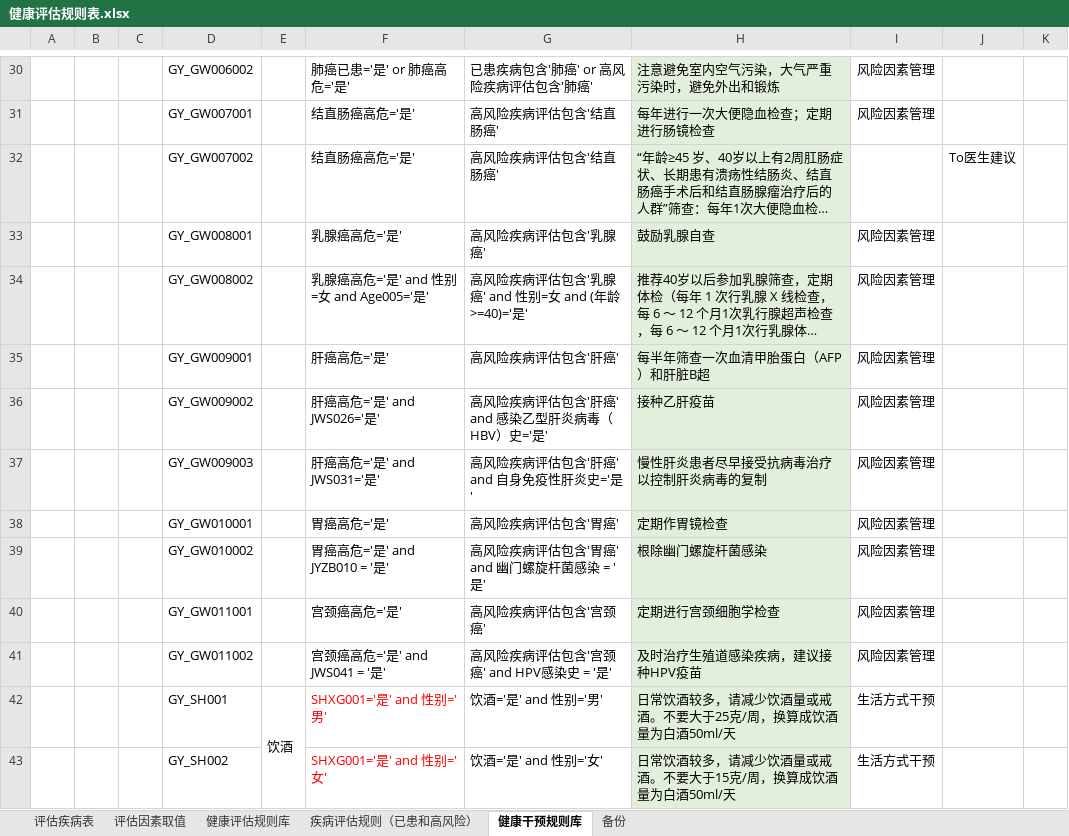
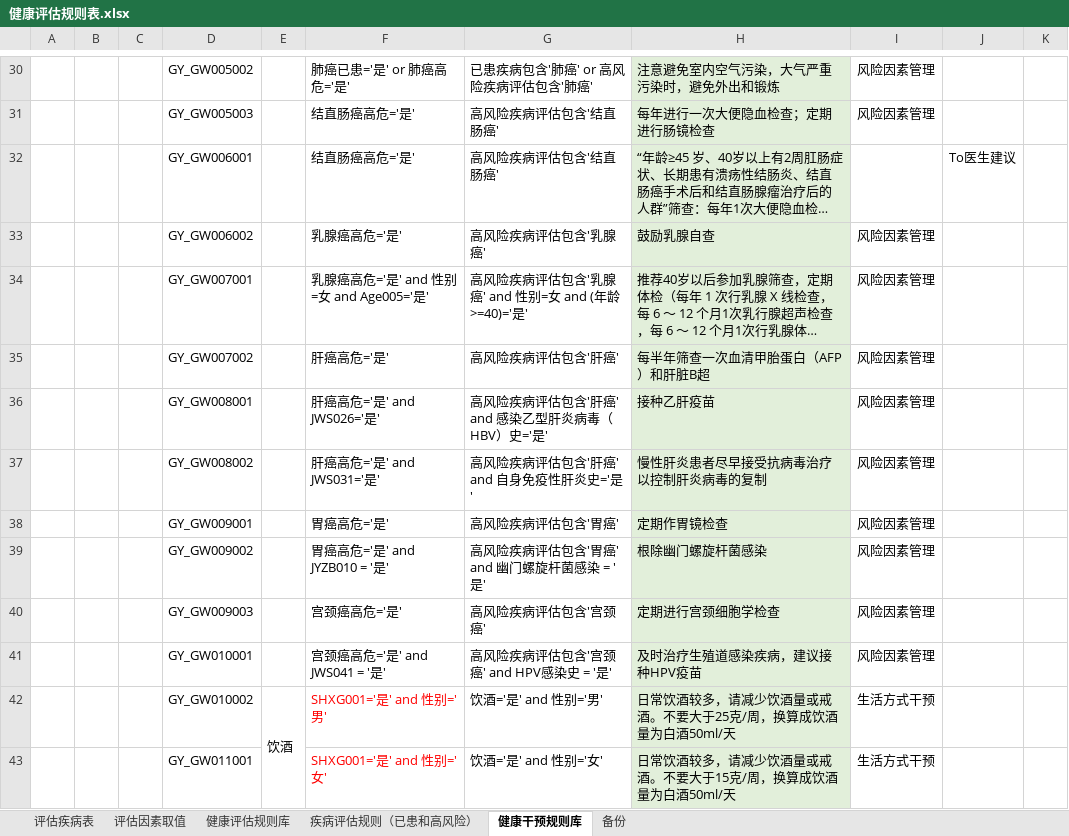
Before and after one commit to skducn/project, an Excel workbook: instance/zyjk/CHC/rule/健康评估规则表.xlsx, sheet 健康干预规则库, drawn as a sheet; only a part is shown, gaps mark what is left out; long unchanged cells end in …; values as stored, in another font and other column widths than the file's, no borders; the diff covers the shown part only; the diff names each change by its address in the sheet, - before the commit and + after, or states it on an @@ line.

```diff
--- a/instance/zyjk/CHC/rule/健康评估规则表.xlsx (sheet 健康干预规则库)
+++ b/instance/zyjk/CHC/rule/健康评估规则表.xlsx (sheet 健康干预规则库)
-D30: GY_GW006002
+D30: GY_GW005002
-D31: GY_GW007001
+D31: GY_GW005003
-D32: GY_GW007002
+D32: GY_GW006001
-D33: GY_GW008001
+D33: GY_GW006002
-D34: GY_GW008002
+D34: GY_GW007001
-D35: GY_GW009001
+D35: GY_GW007002
-D36: GY_GW009002
+D36: GY_GW008001
-D37: GY_GW009003
+D37: GY_GW008002
-D38: GY_GW010001
+D38: GY_GW009001
-D39: GY_GW010002
+D39: GY_GW009002
-D40: GY_GW011001
+D40: GY_GW009003
-D41: GY_GW011002
+D41: GY_GW010001
-D42: GY_SH001
+D42: GY_GW010002
-D43: GY_SH002
+D43: GY_GW011001
```
Also changed, not shown: 3 added rows and 59 edited cells elsewhere in this sheet, 5 other files.
